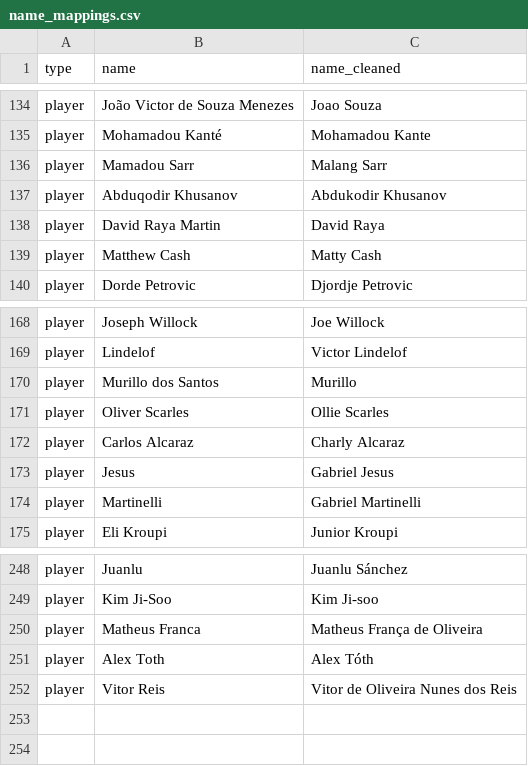
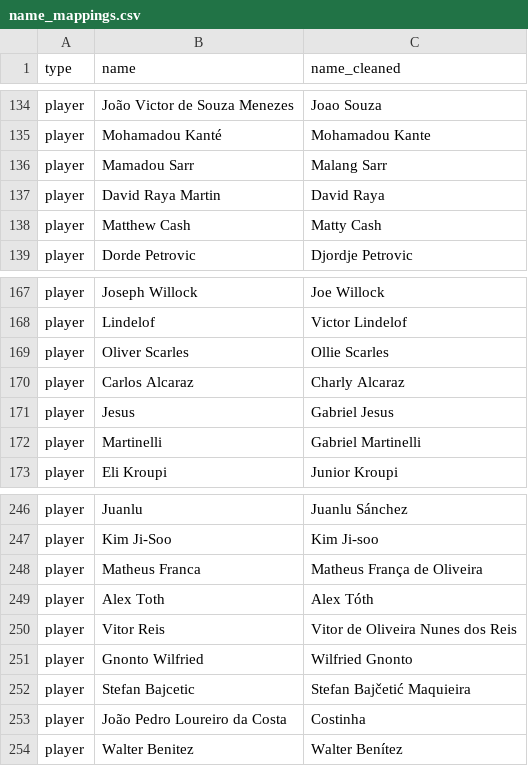
Before and after one commit to tyronecragg/fantasy-football, a CSV file: inputs/name_mappings.csv, drawn as a sheet; only a part is shown, gaps mark what is left out.

```diff
--- a/inputs/name_mappings.csv
+++ b/inputs/name_mappings.csv
@@ -136,3 +136,2 @@ player,Mohamadou Kanté,Mohamadou Kante
 player,Mamadou Sarr,Malang Sarr
-player,Abduqodir Khusanov,Abdukodir Khusanov
 player,David Raya Martin,David Raya
@@ -169,3 +168,2 @@ player,Joseph Willock,Joe Willock
 player,Lindelof,Victor Lindelof
-player,Murillo dos Santos,Murillo
 player,Oliver Scarles,Ollie Scarles
@@ -252 +250,5 @@ player,Alex Toth,Alex Tóth
 player,Vitor Reis,Vitor de Oliveira Nunes dos Reis
+player,Gnonto Wilfried,Wilfried Gnonto
+player,Stefan Bajcetic,Stefan Bajčetić Maquieira
+player,João Pedro Loureiro da Costa,Costinha
+player,Walter Benitez,Walter Benítez
```
Also changed, not shown: inputs/relegation_odds.csv, inputs/top6_odds.csv, 47 other files.
